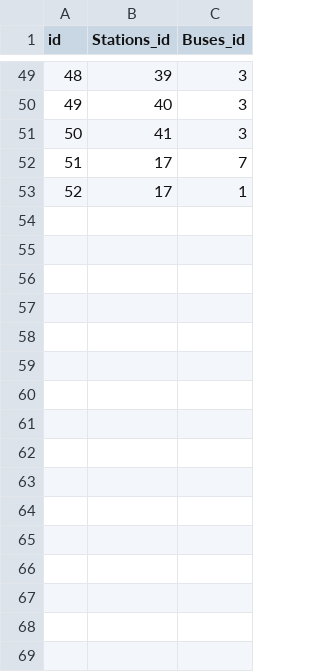
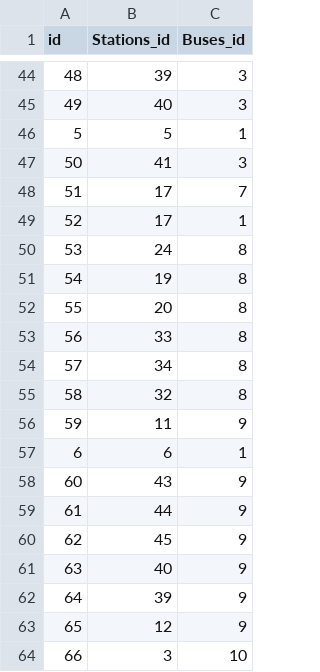
Before and after one commit to VitaliiMalatok/BusRouter, a CSV file: src/main/resources/dataBase/Stations_have_Buses.csv, drawn as a sheet; only a part is shown, gaps mark what is left out; the diff covers the shown part only.

```diff
--- a/src/main/resources/dataBase/Stations_have_Buses.csv
+++ b/src/main/resources/dataBase/Stations_have_Buses.csv
@@ -50,2 +45,3 @@ id,Stations_id,Buses_id
 49,40,3
+5,5,1
 50,41,3
@@ -53 +49,16 @@ id,Stations_id,Buses_id
 52,17,1
+53,24,8
+54,19,8
+55,20,8
+56,33,8
+57,34,8
+58,32,8
+59,11,9
+6,6,1
+60,43,9
+61,44,9
+62,45,9
+63,40,9
+64,39,9
+65,12,9
+66,3,10
```
Also changed, not shown: 21 added rows, 6 moved rows and 2 edited cells elsewhere in this file, src/main/resources/dataBase/Routes.csv, src/main/resources/dataBase/Stations.csv, 2 other files.
